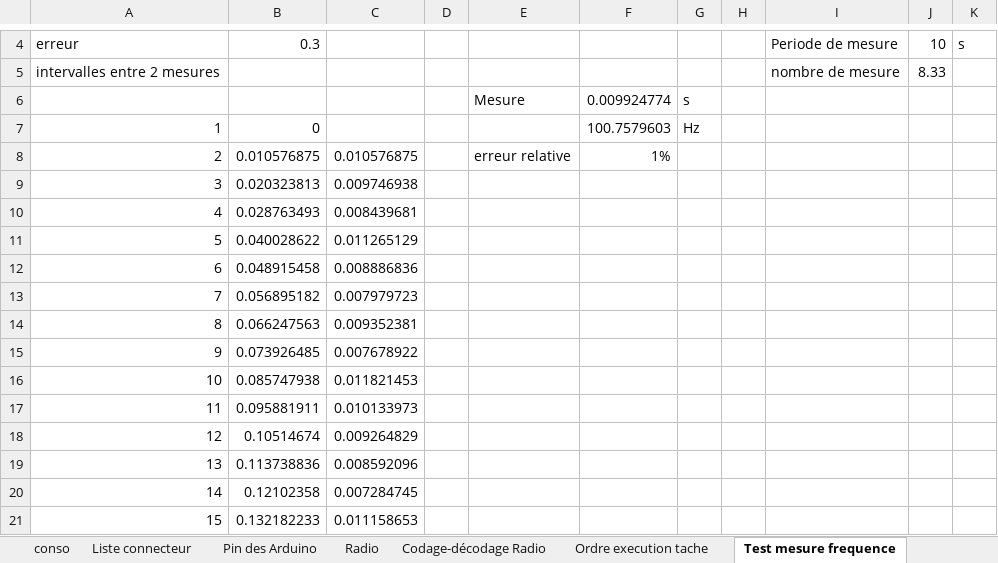
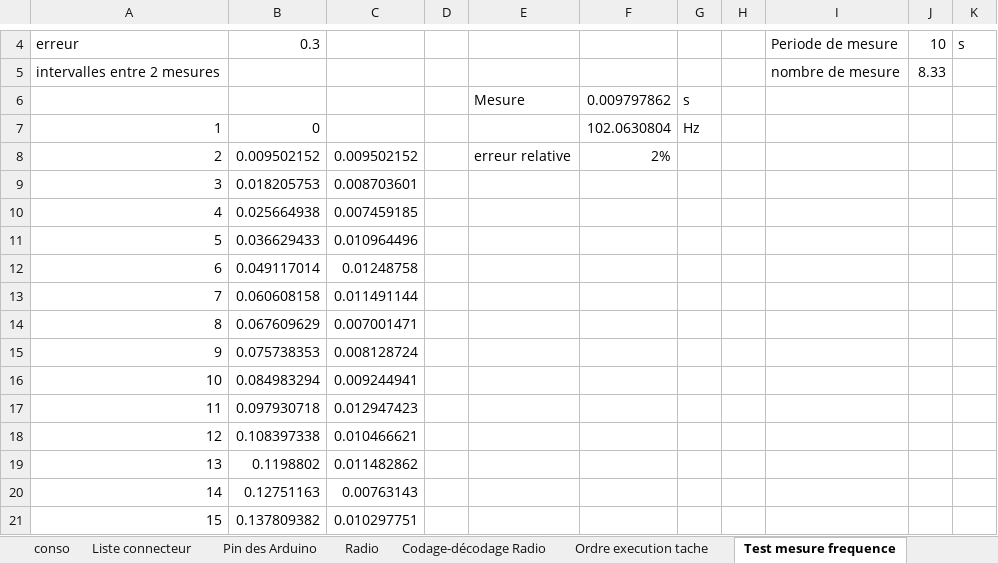
Before and after one commit to brice1401/StationMeteo, an Excel workbook: SuiviProjet.xlsx, sheet Test mesure frequence, drawn as a sheet; only a part is shown, gaps mark what is left out; values as stored, in another font and other column widths than the file's, no borders; the diff covers the shown part only; the diff names each change by its address in the sheet, - before the commit and + after, or states it on an @@ line.

Commit message:
new test

```diff
--- a/SuiviProjet.xlsx (sheet Test mesure frequence)
+++ b/SuiviProjet.xlsx (sheet Test mesure frequence)
-F6: 0.009924774
+F6: 0.009797862
-F7: 100.7579603
+F7: 102.0630804
-B8: 0.010576875
+B8: 0.009502152
-C8: 0.010576875
+C8: 0.009502152
-F8: 1%
+F8: 2%
-B9: 0.020323813
+B9: 0.018205753
-C9: 0.009746938
+C9: 0.008703601
-B10: 0.028763493
+B10: 0.025664938
-C10: 0.008439681
+C10: 0.007459185
-B11: 0.040028622
+B11: 0.036629433
-C11: 0.011265129
+C11: 0.010964496
-B12: 0.048915458
+B12: 0.049117014
-C12: 0.008886836
+C12: 0.01248758
-B13: 0.056895182
+B13: 0.060608158
-C13: 0.007979723
+C13: 0.011491144
-B14: 0.066247563
+B14: 0.067609629
-C14: 0.009352381
+C14: 0.007001471
-B15: 0.073926485
+B15: 0.075738353
-C15: 0.007678922
+C15: 0.008128724
-B16: 0.085747938
+B16: 0.084983294
-C16: 0.011821453
+C16: 0.009244941
-B17: 0.095881911
+B17: 0.097930718
-C17: 0.010133973
+C17: 0.012947423
-B18: 0.10514674
+B18: 0.108397338
-C18: 0.009264829
+C18: 0.010466621
-B19: 0.113738836
+B19: 0.1198802
-C19: 0.008592096
+C19: 0.011482862
-B20: 0.12102358
+B20: 0.12751163
-C20: 0.007284745
+C20: 0.00763143
-B21: 0.132182233
+B21: 0.137809382
-C21: 0.011158653
+C21: 0.010297751
```
Also changed, not shown: 10 edited cells elsewhere in this sheet, sheet Codage-décodage Radio, sheet Radio, 5 other files.
